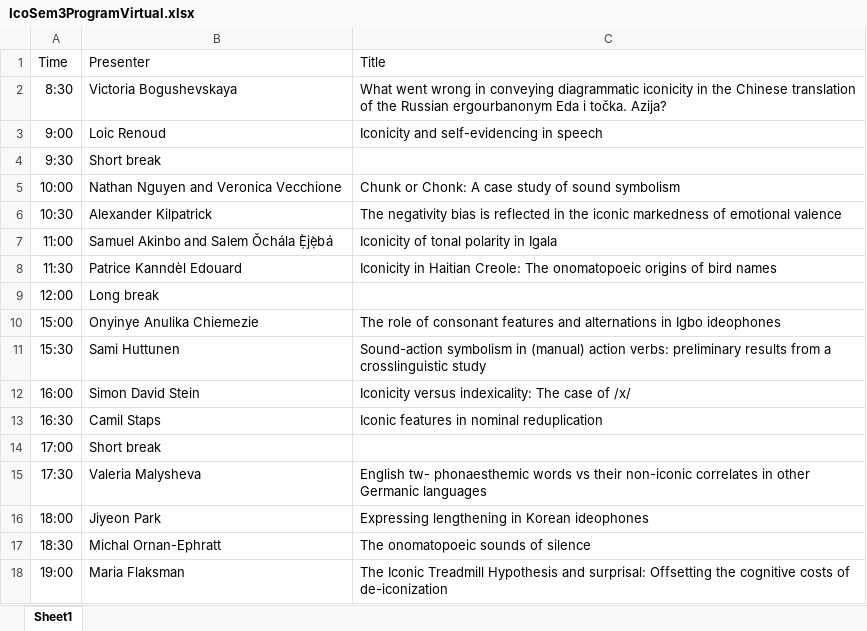
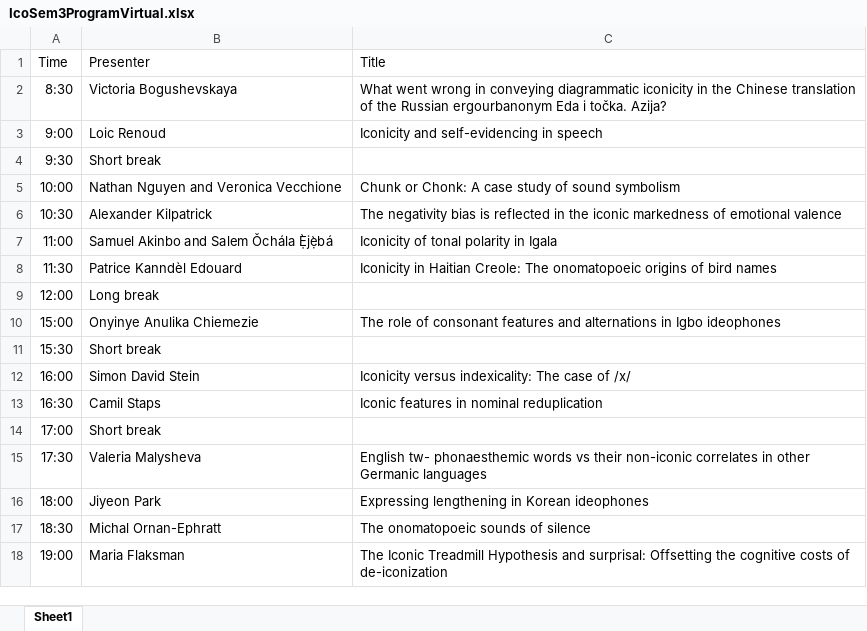
Before and after one commit to ianjoo/icosem, an Excel workbook: IcoSem3ProgramVirtual.xlsx, sheet Sheet1, drawn as a sheet; values as stored, in another font and other column widths than the file's, no borders; the diff names each change by its address in the sheet, - before the commit and + after, or states it on an @@ line.

Commit message:
break

```diff
--- a/IcoSem3ProgramVirtual.xlsx (sheet Sheet1)
+++ b/IcoSem3ProgramVirtual.xlsx (sheet Sheet1)
-B11: Sami Huttunen
+B11: Short break
-C11: Sound-action symbolism in (manual) action verbs: preliminary results from a crosslinguistic study
+C11: (empty)
```
Also changed, not shown: docs/IcoSem3ProgramVirtual.xlsx, 2 other files.
